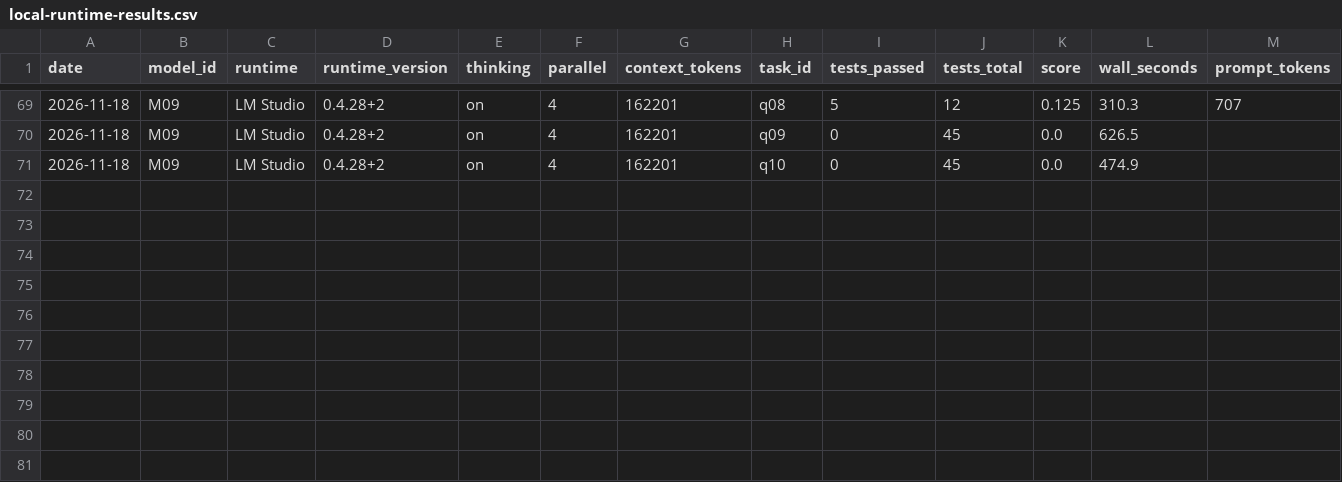
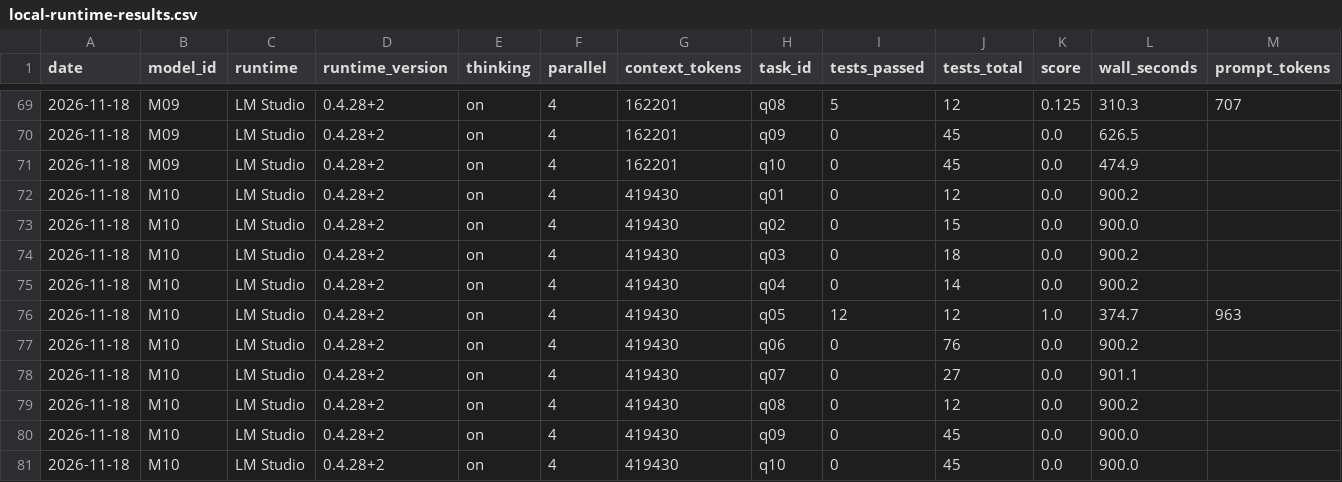
Before and after one commit to maxgerashenko/LLMeter, a CSV file: data/local-runtime-results.csv, drawn as a sheet; only a part is shown, gaps mark what is left out; rows hold the shown columns only; the diff names each change by its address in the sheet, - before the commit and + after, or states it on an @@ line.

Commit message:
Add the Nanbeige4.3 33B LM Studio run and record what could not be run
Nanbeige4.3 33B, thinking on, 4 parallel requests: 8.7, with 9 of 10
tasks at the 15-minute limit. Run rules: Qwen3-Next 80B does not load
under LM Studio's memory guardrail on 64 GB; the GGUF build of
Qwen3.6 35B cannot be selected with lms load.

```diff
--- a/data/local-runtime-results.csv
+++ b/data/local-runtime-results.csv
+row 72: 2026-11-18 | M10 | LM Studio | 0.4.28+2 | on | 4 | 419430 | q01 | 0 | 12 | 0.0 | 900.2
+row 73: 2026-11-18 | M10 | LM Studio | 0.4.28+2 | on | 4 | 419430 | q02 | 0 | 15 | 0.0 | 900.0
+row 74: 2026-11-18 | M10 | LM Studio | 0.4.28+2 | on | 4 | 419430 | q03 | 0 | 18 | 0.0 | 900.2
+row 75: 2026-11-18 | M10 | LM Studio | 0.4.28+2 | on | 4 | 419430 | q04 | 0 | 14 | 0.0 | 900.2
+row 76: 2026-11-18 | M10 | LM Studio | 0.4.28+2 | on | 4 | 419430 | q05 | 12 | 12 | 1.0 | 374.7 | 963
+row 77: 2026-11-18 | M10 | LM Studio | 0.4.28+2 | on | 4 | 419430 | q06 | 0 | 76 | 0.0 | 900.2
+row 78: 2026-11-18 | M10 | LM Studio | 0.4.28+2 | on | 4 | 419430 | q07 | 0 | 27 | 0.0 | 901.1
+row 79: 2026-11-18 | M10 | LM Studio | 0.4.28+2 | on | 4 | 419430 | q08 | 0 | 12 | 0.0 | 900.2
+row 80: 2026-11-18 | M10 | LM Studio | 0.4.28+2 | on | 4 | 419430 | q09 | 0 | 45 | 0.0 | 900.0
+row 81: 2026-11-18 | M10 | LM Studio | 0.4.28+2 | on | 4 | 419430 | q10 | 0 | 45 | 0.0 | 900.0
```
Also changed, not shown: docs/data/local-runtime-results.csv, 1 other file.
